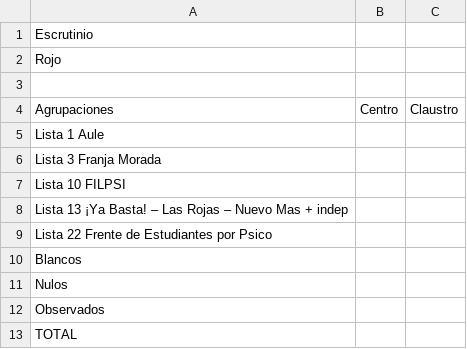
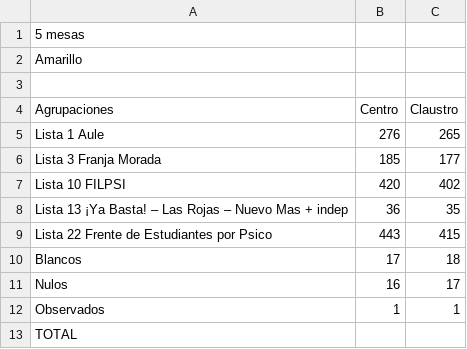
Before and after one commit to ivansch/facultadesCSV, a CSV file: psicologia.csv, drawn as a sheet.

Commit message:
Update psicologia.csv

```diff
--- a/psicologia.csv
+++ b/psicologia.csv
@@ -1,13 +1,13 @@
-Escrutinio
-Rojo,,
+5 mesas
+Amarillo,,
 ,,
 Agrupaciones,Centro,Claustro
-Lista 1 Aule,,
-Lista 3 Franja Morada,,
-Lista 10 FILPSI,,
-Lista 13 ¡Ya Basta! – Las Rojas – Nuevo Mas + indep,,
-Lista 22 Frente de Estudiantes por Psico,,
-Blancos,,
-Nulos, ,
-Observados, ,	
+Lista 1 Aule,276,265
+Lista 3 Franja Morada,185,177
+Lista 10 FILPSI,420,402
+Lista 13 ¡Ya Basta! – Las Rojas – Nuevo Mas + indep,36,35
+Lista 22 Frente de Estudiantes por Psico,443,415
+Blancos,17,18
+Nulos,16,17
+Observados,1,1	
 TOTAL, ,
```
